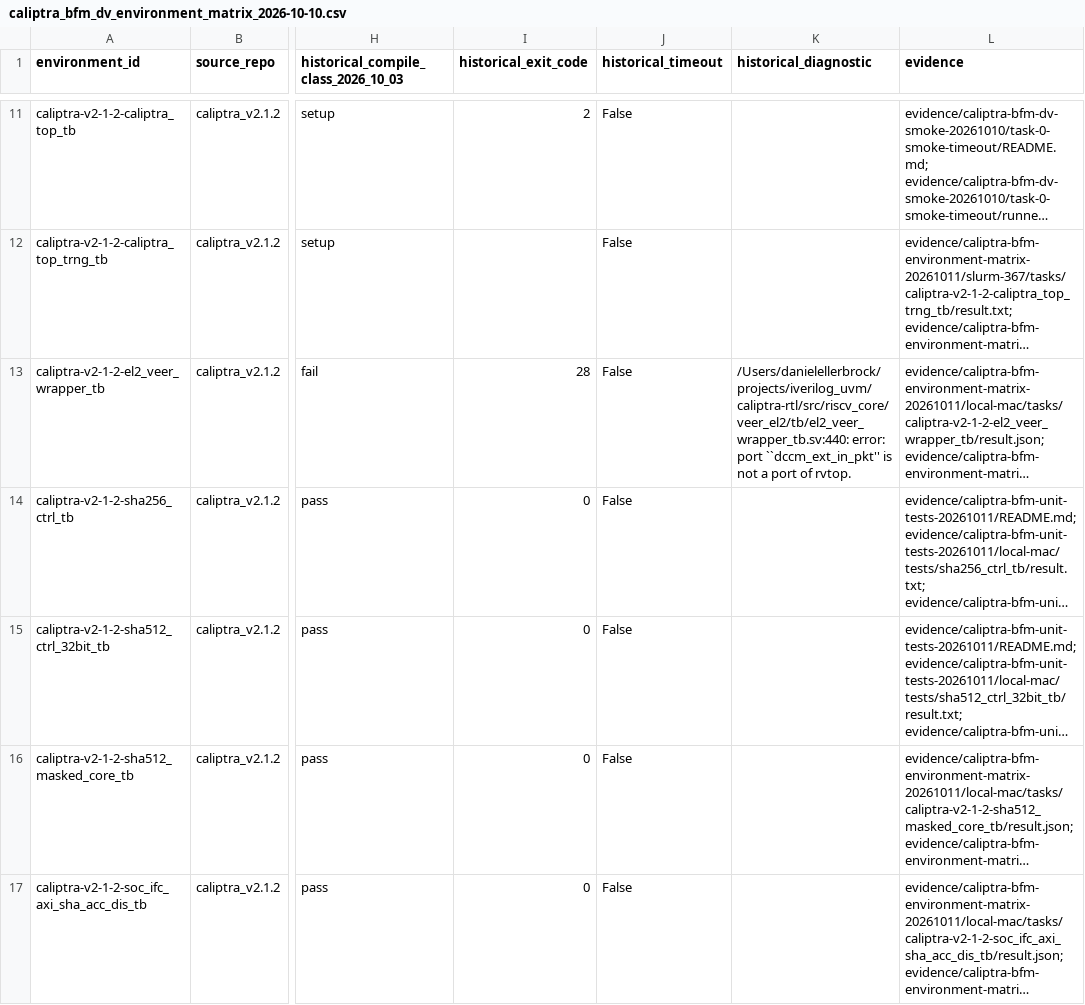
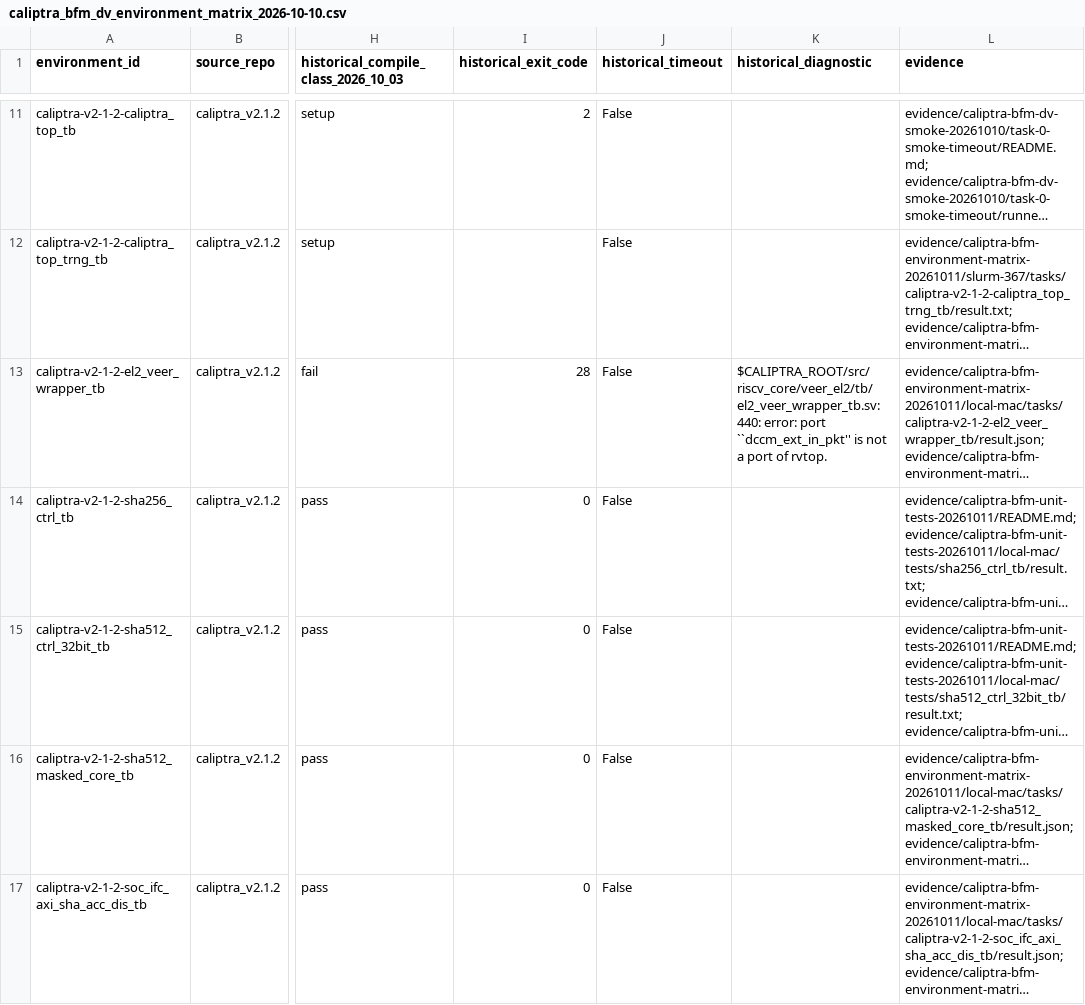
Before and after one commit to QD-EDA/qd-bfm, a CSV file: docs/conformance/caliptra_bfm_dv_environment_matrix_2026-10-10.csv, drawn as a sheet; only a part is shown, gaps mark what is left out; long unchanged cells end in …; the diff covers the shown part only; the diff names each change by its address in the sheet, - before the commit and + after, or states it on an @@ line.

```diff
--- a/docs/conformance/caliptra_bfm_dv_environment_matrix_2026-10-10.csv
+++ b/docs/conformance/caliptra_bfm_dv_environment_matrix_2026-10-10.csv
-K13 (historical_diagnostic): /Users/danielellerbrock/projects/iverilog_uvm/caliptra-rtl/src/riscv_core/veer_el2/tb/el2_veer_wrapper_tb.sv:440: error: port…
+K13 (historical_diagnostic): $CALIPTRA_ROOT/src/riscv_core/veer_el2/tb/el2_veer_wrapper_tb.sv:440: error: port…
```
Also changed, not shown: 10 edited cells elsewhere in this file, 6 other files.
